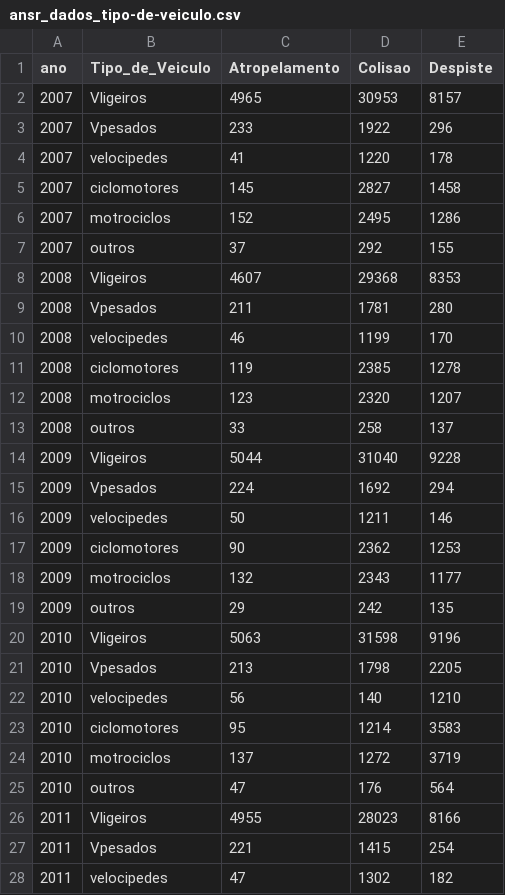
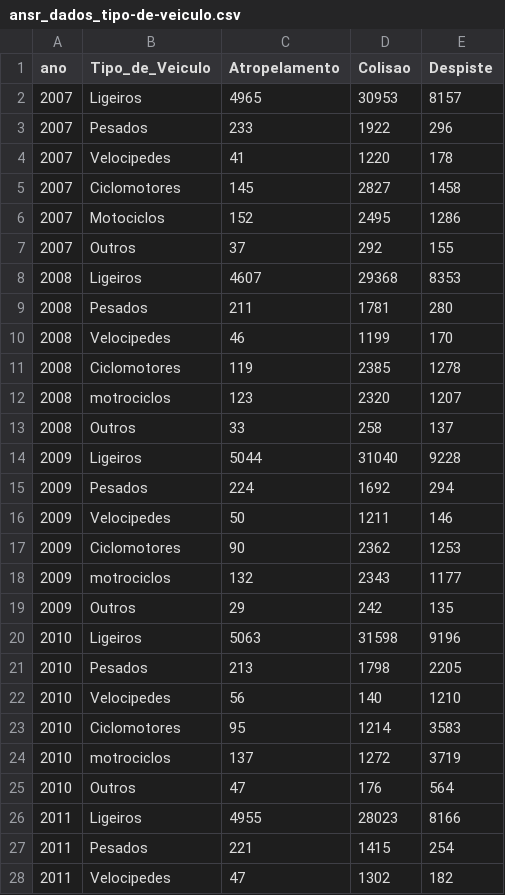
Before and after one commit to zezocas0/VisTP1, a CSV file: carpenter-website-template/data/ansr_dados_tipo-de-veiculo.csv, drawn as a sheet; only a part is shown; the diff covers the shown part only.

```diff
--- a/carpenter-website-template/data/ansr_dados_tipo-de-veiculo.csv
+++ b/carpenter-website-template/data/ansr_dados_tipo-de-veiculo.csv
@@ -1,28 +1,28 @@
 ano,Tipo_de_Veiculo,Atropelamento,Colisao,Despiste
-2007,Vligeiros,4965,30953,8157
-2007,Vpesados,233,1922,296
-2007,velocipedes,41,1220,178
-2007,ciclomotores,145,2827,1458
-2007,motrociclos,152,2495,1286
-2007,outros,37,292,155
-2008,Vligeiros,4607,29368,8353
-2008,Vpesados,211,1781,280
-2008,velocipedes,46,1199,170
-2008,ciclomotores,119,2385,1278
+2007,Ligeiros,4965,30953,8157
+2007,Pesados,233,1922,296
+2007,Velocipedes,41,1220,178
+2007,Ciclomotores,145,2827,1458
+2007,Motociclos,152,2495,1286
+2007,Outros,37,292,155
+2008,Ligeiros,4607,29368,8353
+2008,Pesados,211,1781,280
+2008,Velocipedes,46,1199,170
+2008,Ciclomotores,119,2385,1278
 2008,motrociclos,123,2320,1207
-2008,outros,33,258,137
-2009,Vligeiros,5044,31040,9228
-2009,Vpesados,224,1692,294
-2009,velocipedes,50,1211,146
-2009,ciclomotores,90,2362,1253
+2008,Outros,33,258,137
+2009,Ligeiros,5044,31040,9228
+2009,Pesados,224,1692,294
+2009,Velocipedes,50,1211,146
+2009,Ciclomotores,90,2362,1253
 2009,motrociclos,132,2343,1177
-2009,outros,29,242,135
-2010,Vligeiros,5063,31598,9196
-2010,Vpesados,213,1798,2205
-2010,velocipedes,56,140,1210
-2010,ciclomotores,95,1214,3583
+2009,Outros,29,242,135
+2010,Ligeiros,5063,31598,9196
+2010,Pesados,213,1798,2205
+2010,Velocipedes,56,140,1210
+2010,Ciclomotores,95,1214,3583
 2010,motrociclos,137,1272,3719
-2010,outros,47,176,564
-2011,Vligeiros,4955,28023,8166
-2011,Vpesados,221,1415,254
-2011,velocipedes,47,1302,182
+2010,Outros,47,176,564
+2011,Ligeiros,4955,28023,8166
+2011,Pesados,221,1415,254
+2011,Velocipedes,47,1302,182
```
Also changed, not shown: 47 edited cells elsewhere in this file, 7 other files.
